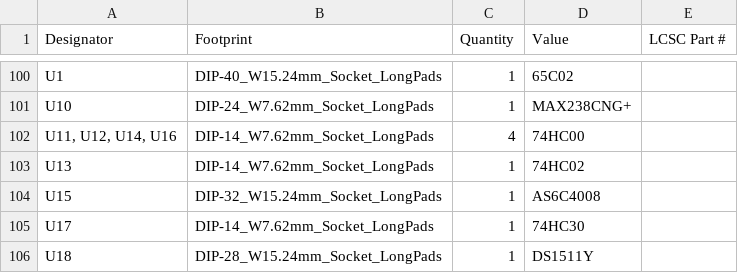
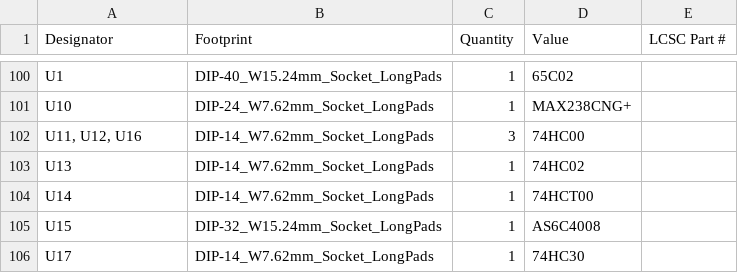
Before and after one commit to acwright/6502-ACE, a CSV file: Production/ACE Board/Rev 1.1/bom.csv, drawn as a sheet; only a part is shown, gaps mark what is left out; the shorter side is filled out with more unchanged rows.

```diff
--- a/Production/ACE Board/Rev 1.1/bom.csv
+++ b/Production/ACE Board/Rev 1.1/bom.csv
@@ -101,4 +101,5 @@ U1,DIP-40_W15.24mm_Socket_LongPads,1,65C02,
 U10,DIP-24_W7.62mm_Socket_LongPads,1,MAX238CNG+,
-"U11, U12, U14, U16",DIP-14_W7.62mm_Socket_LongPads,4,74HC00,
+"U11, U12, U16",DIP-14_W7.62mm_Socket_LongPads,3,74HC00,
 U13,DIP-14_W7.62mm_Socket_LongPads,1,74HC02,
+U14,DIP-14_W7.62mm_Socket_LongPads,1,74HCT00,
 U15,DIP-32_W15.24mm_Socket_LongPads,1,AS6C4008,
```
Also changed, not shown: BOM/ACE Board/Rev 1.1/digikey.csv, BOM/ACE Board/Rev 1.1/mouser.csv, 16 other files.
